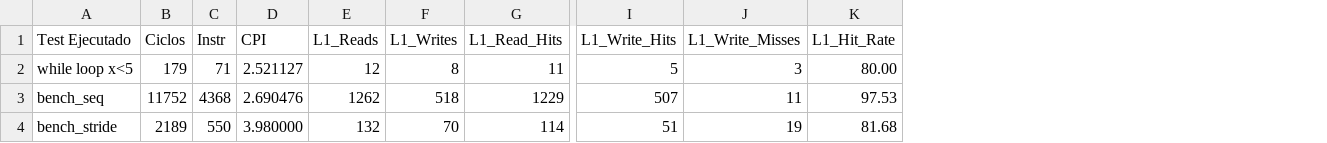
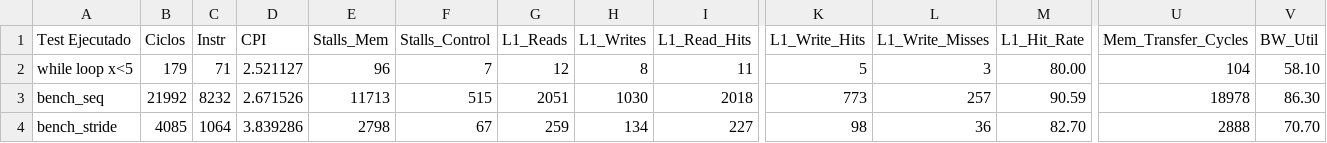
Before and after one commit to Fabbbri/myCEcraft, a CSV file: arqui/outputs/reports/results.csv, drawn as a sheet; only a part is shown, gaps mark what is left out; addresses are those after the commit; the diff covers the shown part only; the diff names each change by its address in the sheet, - before the commit and + after, or states it on an @@ line.

Commit message:
mejora results

```diff
--- a/arqui/outputs/reports/results.csv
+++ b/arqui/outputs/reports/results.csv
+column E (Stalls_Mem), rows 2-4: 96 | 11713 | 2798
+column F (Stalls_Control), rows 2-4: 7 | 515 | 67
+column U (Mem_Transfer_Cycles), rows 2-4: 104 | 18978 | 2888
+column V (BW_Util), rows 2-4: 58.10 | 86.30 | 70.70
-B3 (Ciclos): 11752
+B3 (Ciclos): 21992
-C3 (Instr): 4368
+C3 (Instr): 8232
-D3 (CPI): 2.690476
+D3 (CPI): 2.671526
-G3 (L1_Reads): 1262
+G3 (L1_Reads): 2051
-H3 (L1_Writes): 518
+H3 (L1_Writes): 1030
-I3 (L1_Read_Hits): 1229
+I3 (L1_Read_Hits): 2018
-K3 (L1_Write_Hits): 507
+K3 (L1_Write_Hits): 773
-L3 (L1_Write_Misses): 11
+L3 (L1_Write_Misses): 257
-M3 (L1_Hit_Rate): 97.53
+M3 (L1_Hit_Rate): 90.59
-B4 (Ciclos): 2189
+B4 (Ciclos): 4085
-C4 (Instr): 550
+C4 (Instr): 1064
-D4 (CPI): 3.980000
+D4 (CPI): 3.839286
-G4 (L1_Reads): 132
+G4 (L1_Reads): 259
-H4 (L1_Writes): 70
+H4 (L1_Writes): 134
-I4 (L1_Read_Hits): 114
+I4 (L1_Read_Hits): 227
-K4 (L1_Write_Hits): 51
+K4 (L1_Write_Hits): 98
-L4 (L1_Write_Misses): 19
+L4 (L1_Write_Misses): 36
-M4 (L1_Hit_Rate): 81.68
+M4 (L1_Hit_Rate): 82.70
```
Also changed, not shown: 32 edited cells elsewhere in this file, 1 other file.
